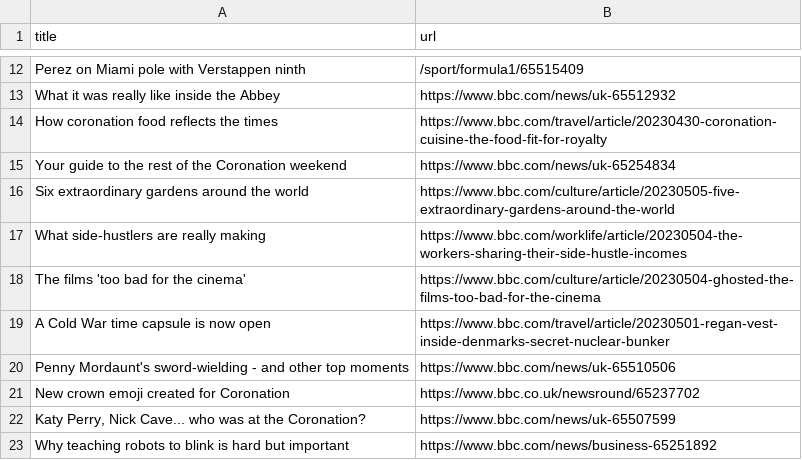
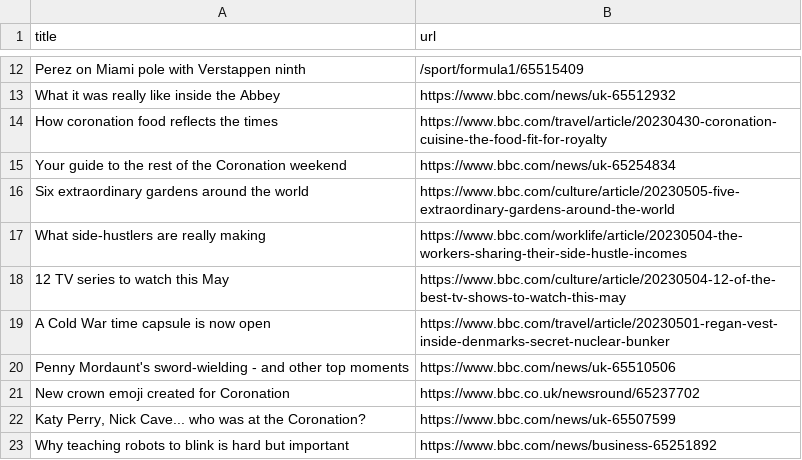
Before and after one commit to Danihisp/automatic-scraper-bbc-main, a CSV file: bbc.csv, drawn as a sheet; only a part is shown, gaps mark what is left out; removed rows and columns are numbered as before the commit, all else as after; the diff names each change by its address in the sheet, - before the commit and + after, or states it on an @@ line.

```diff
--- a/bbc.csv
+++ b/bbc.csv
-row 18: The films 'too bad for the cinema' | https://www.bbc.com/culture/article/20230504-ghosted-the-films-too-bad-for-the-cinema
+row 18: 12 TV series to watch this May | https://www.bbc.com/culture/article/20230504-12-of-the-best-tv-shows-to-watch-this-may
```
